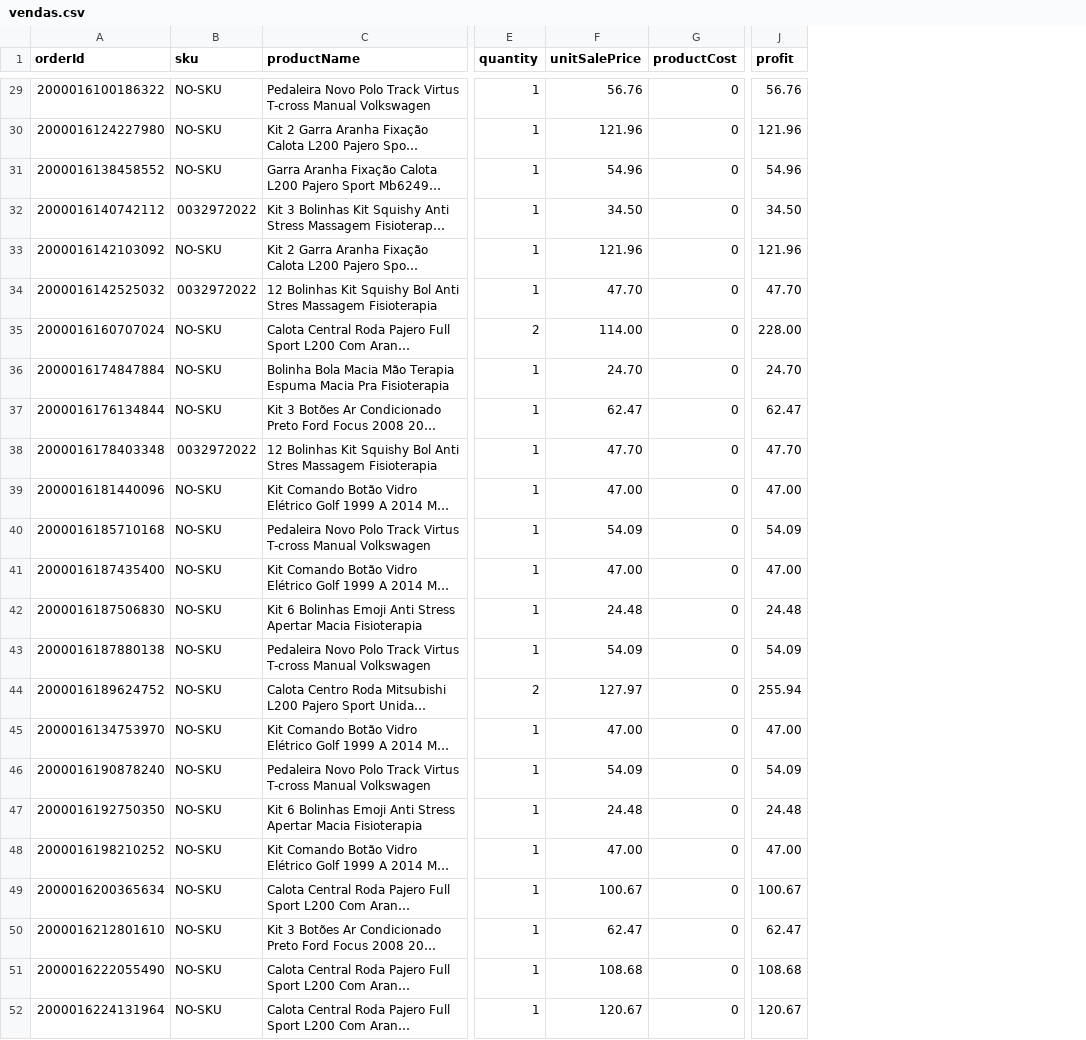
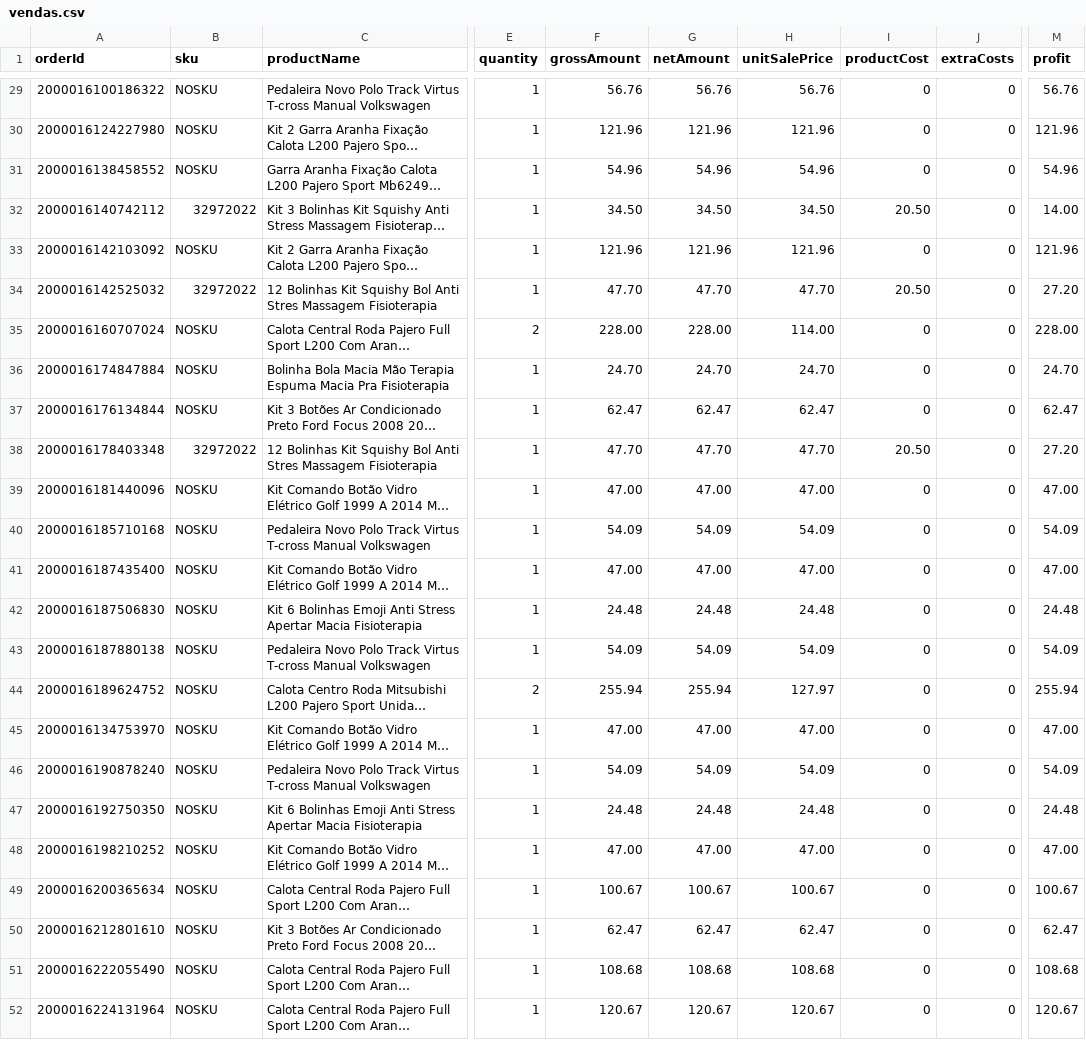
Before and after one commit to rocketsz777/ml-financeiro, a CSV file: data/vendas.csv, drawn as a sheet; only a part is shown, gaps mark what is left out; long unchanged cells end in …; addresses are those after the commit; the diff covers the shown part only; the diff names each change by its address in the sheet, - before the commit and + after, or states it on an @@ line.

Commit message:
organizada a estrutura de calculo de profit , retirando informacoes diretamente da venda no mercado livre

```diff
--- a/data/vendas.csv
+++ b/data/vendas.csv
+column F (grossAmount), rows 29-52: 56.76 | 121.96 | 54.96 | 34.50 | 121.96 | 47.70 | 228.00 | 24.70 | 62.47 | 47.70 | 47.00 | 54.09 | 47.00 | 24.48 | 54.09 | 255.94 | 47.00 | 54.09 | 24.48 | 47.00 | 100.67 | 62.47 | 108.68 | 120.67
+column G (netAmount), rows 29-52: 56.76 | 121.96 | 54.96 | 34.50 | 121.96 | 47.70 | 228.00 | 24.70 | 62.47 | 47.70 | 47.00 | 54.09 | 47.00 | 24.48 | 54.09 | 255.94 | 47.00 | 54.09 | 24.48 | 47.00 | 100.67 | 62.47 | 108.68 | 120.67
+column J (extraCosts), rows 29-52: all 0
-B29:B31 (sku): NO-SKU
+B29:B31 (sku): NOSKU
-B32 (sku): 0032972022
+B32 (sku): 32972022
-I32 (productCost): 0
+I32 (productCost): 20.50
-M32 (profit): 34.50
+M32 (profit): 14.00
-B33 (sku): NO-SKU
+B33 (sku): NOSKU
-B34 (sku): 0032972022
+B34 (sku): 32972022
-I34 (productCost): 0
+I34 (productCost): 20.50
-M34 (profit): 47.70
+M34 (profit): 27.20
-B35:B37 (sku): NO-SKU
+B35:B37 (sku): NOSKU
-B38 (sku): 0032972022
+B38 (sku): 32972022
-I38 (productCost): 0
+I38 (productCost): 20.50
-M38 (profit): 47.70
+M38 (profit): 27.20
-B39:B52 (sku): NO-SKU
+B39:B52 (sku): NOSKU
```
Also changed, not shown: 45 edited cells elsewhere in this file, 5 other files.
